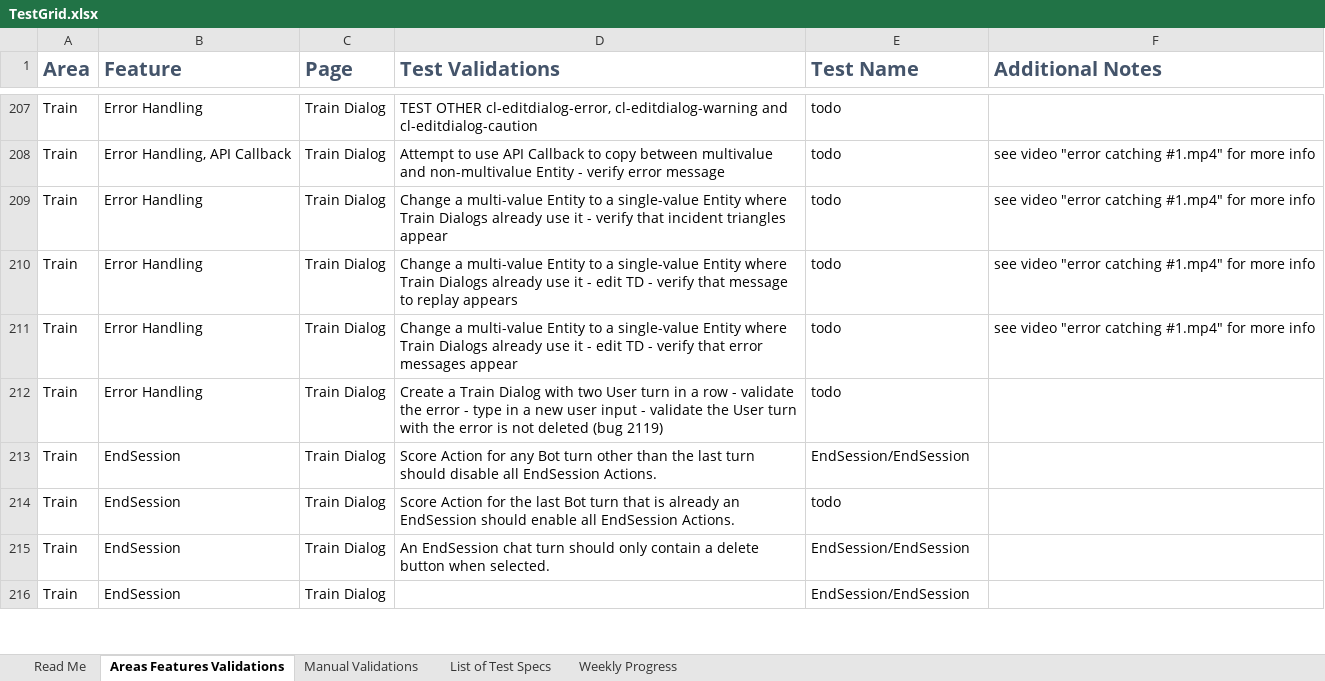
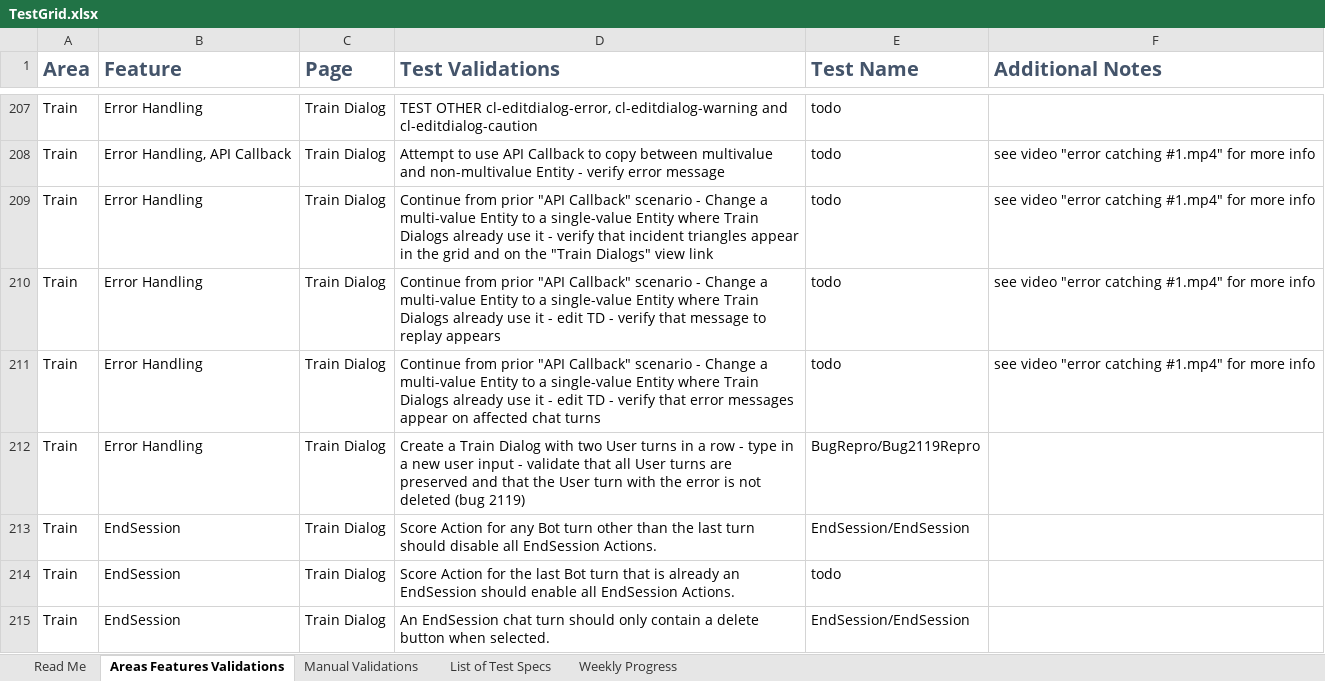
Before and after one commit to microsoft/conversationlearner, an Excel workbook: packages/cl-ui/cypress/TestGrid.xlsx, sheet Areas Features Validations, drawn as a sheet; only a part is shown, gaps mark what is left out; the shorter side is filled out with more unchanged rows; values as stored, in another font and other column widths than the file's, no borders; table styles not drawn; the diff names each change by its address in the sheet, - before the commit and + after, or states it on an @@ line.

Commit message:
Test suite to reproduce bug 2119 (#1377)
These tests reproduce bug 2119 and once the bug is fixed it will help detect regressions.

```diff
--- a/packages/cl-ui/cypress/TestGrid.xlsx (sheet Areas Features Validations)
+++ b/packages/cl-ui/cypress/TestGrid.xlsx (sheet Areas Features Validations)
-D209 (Test Validations): Change a multi-value Entity to a single-value Entity where Train Dialogs already use it - verify that incident triangles appear
+D209 (Test Validations): Continue from prior "API Callback" scenario - Change a multi-value Entity to a single-value Entity where Train Dialogs already use it - verify that incident triangles appear in the grid and on the "Train Dialogs" view link
-D210 (Test Validations): Change a…
+D210 (Test Validations): Continue from prior "API Callback" scenario - Change a…
-D211 (Test Validations): Change a multi-value Entity to a single-value Entity where Train Dialogs already use it - edit TD - verify that error messages appear
+D211 (Test Validations): Continue from prior "API Callback" scenario - Change a multi-value Entity to a single-value Entity where Train Dialogs already use it - edit TD - verify that error messages appear on affected chat turns
-D212 (Test Validations): …two User turn in a row - validate the error - type in a new user input - validate the User…
+D212 (Test Validations): …two User turns in a row - type in a new user input - validate that all User turns are preserved and that the User…
-E212 (Test Name): todo
+E212 (Test Name): BugRepro/Bug2119Repro
```
Also changed, not shown: sheet Weekly Progress, charts or pictures, 4 other files.
